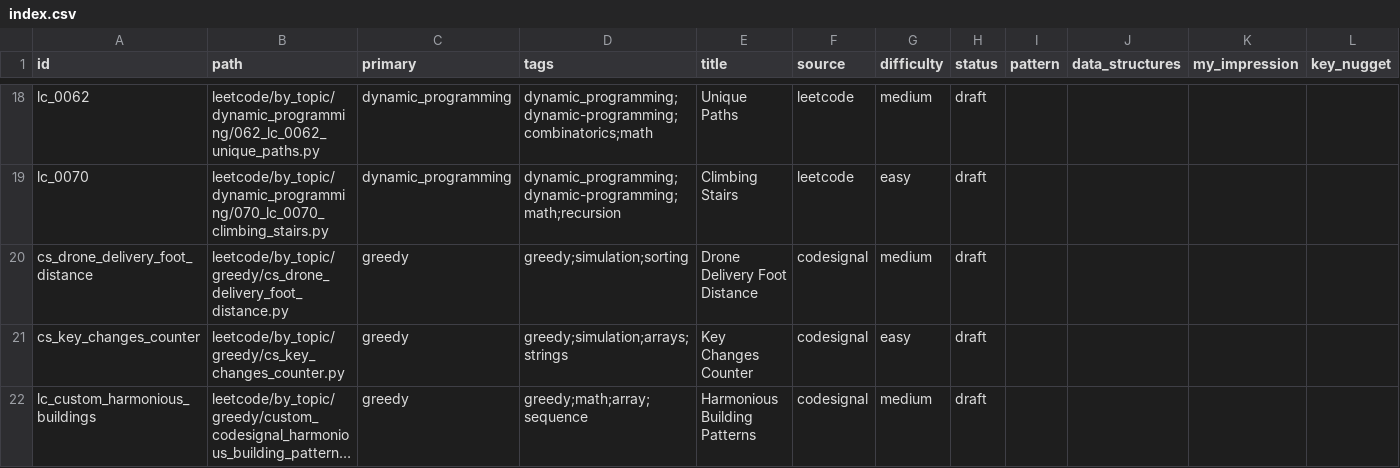
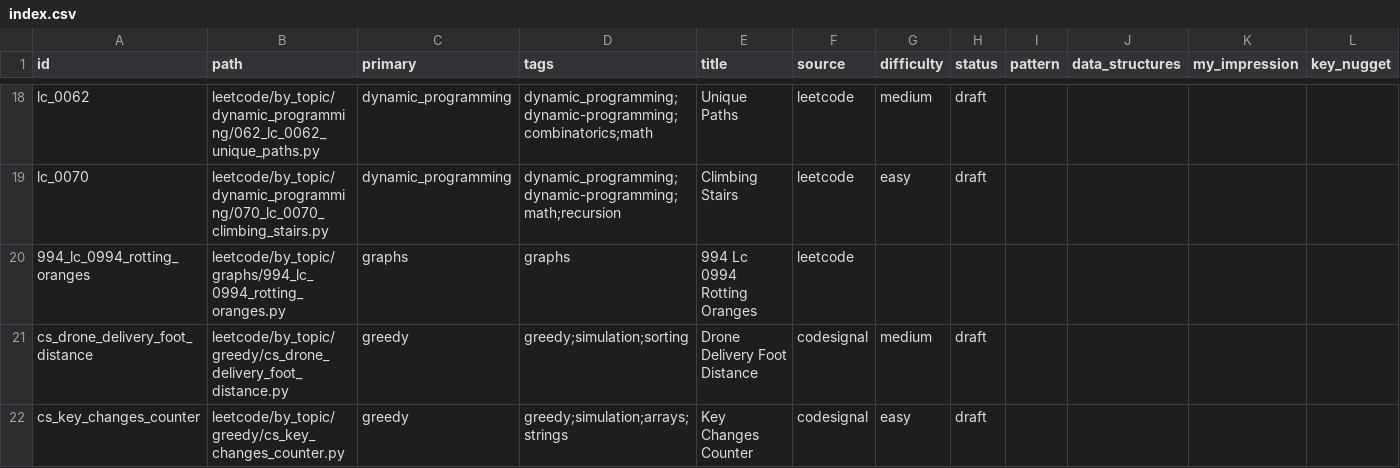
Before and after one commit to seanlgirgis/StudyBook, a CSV file: coding_challenges/index.csv, drawn as a sheet; only a part is shown, gaps mark what is left out; the shorter side is filled out with more unchanged rows; long unchanged cells end in ….

```diff
--- a/coding_challenges/index.csv
+++ b/coding_challenges/index.csv
@@ -19,2 +19,3 @@ lc_0062,leetcode/by_topic/dynamic_programming/062_lc_0062_unique_paths.py,dynami
 lc_0070,leetcode/by_topic/dynamic_programming/070_lc_0070_climbing_stairs.py,dynamic_programming,dynamic_programming;dynamic-programming;math;recursion,Climbing Stairs,leetcode,easy,draft,,,,
+994_lc_0994_rotting_oranges,leetcode/by_topic/graphs/994_lc_0994_rotting_oranges.py,graphs,graphs,994 Lc 0994 Rotting Oranges,leetcode,,,,,,
 cs_drone_delivery_foot_distance,leetcode/by_topic/greedy/cs_drone_delivery_foot_distance.py,greedy,greedy;simulation;sorting,Drone Delivery Foot Distance,codesignal,medium,draft,,,,
```
Also changed, not shown: 1 other file.
